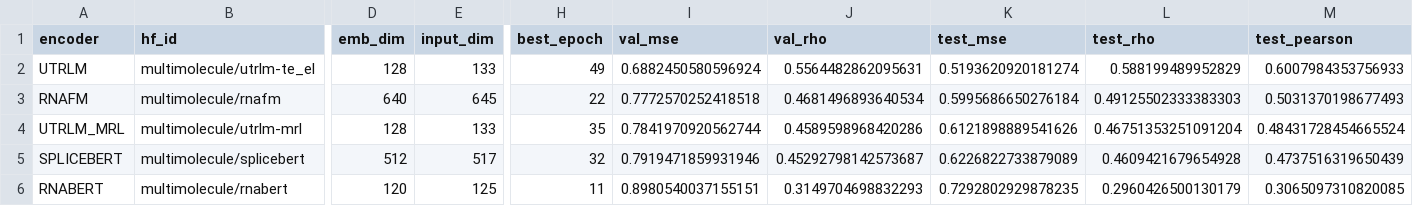
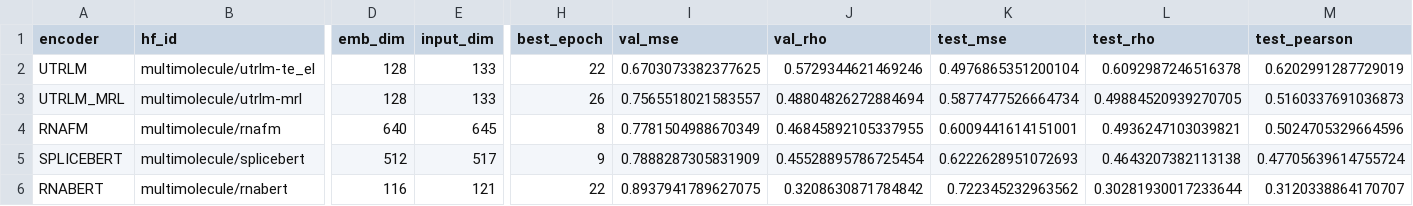
Before and after one commit to McMasterSynBio/rnat-activity-ml, a CSV file: figures/GSM2793752_Random_UTRs/metrics.csv, drawn as a sheet; only a part is shown, gaps mark what is left out; removed rows and columns are numbered as before the commit, all else as after; rows hold the shown columns only; the diff names each change by its address in the sheet, - before the commit and + after, or states it on an @@ line.

```diff
--- a/figures/GSM2793752_Random_UTRs/metrics.csv
+++ b/figures/GSM2793752_Random_UTRs/metrics.csv
-H2 (best_epoch): 49
+H2 (best_epoch): 22
-I2 (val_mse): 0.6882450580596924
+I2 (val_mse): 0.6703073382377625
-J2 (val_rho): 0.5564482862095631
+J2 (val_rho): 0.5729344621469246
-K2 (test_mse): 0.5193620920181274
+K2 (test_mse): 0.4976865351200104
-L2 (test_rho): 0.588199489952829
+L2 (test_rho): 0.6092987246516378
-M2 (test_pearson): 0.6007984353756933
+M2 (test_pearson): 0.6202991287729019
-row 3: RNAFM | multimolecule/rnafm | 640 | 645 | 22 | 0.7772570252418518 | 0.4681496893640534 | 0.5995686650276184 | 0.49125502333383303 | 0.5031370198677493
-H3 (best_epoch): 35
+H3 (best_epoch): 26
-I3 (val_mse): 0.7841970920562744
+I3 (val_mse): 0.7565518021583557
-J3 (val_rho): 0.4589598968420286
+J3 (val_rho): 0.48804826272884694
-K3 (test_mse): 0.6121898889541626
+K3 (test_mse): 0.5877477526664734
-L3 (test_rho): 0.46751353251091204
+L3 (test_rho): 0.49884520939270705
-M3 (test_pearson): 0.48431728454665524
+M3 (test_pearson): 0.5160337691036873
+row 4: RNAFM | multimolecule/rnafm | 640 | 645 | 8 | 0.7781504988670349 | 0.46845892105337955 | 0.6009441614151001 | 0.4936247103039821 | 0.5024705329664596
-H5 (best_epoch): 32
+H5 (best_epoch): 9
-I5 (val_mse): 0.7919471859931946
+I5 (val_mse): 0.7888287305831909
-J5 (val_rho): 0.45292798142573687
+J5 (val_rho): 0.45528895786725454
-K5 (test_mse): 0.6226822733879089
+K5 (test_mse): 0.6222628951072693
-L5 (test_rho): 0.4609421679654928
+L5 (test_rho): 0.4643207382113138
-M5 (test_pearson): 0.4737516319650439
+M5 (test_pearson): 0.47705639614755724
-D6 (emb_dim): 120
+D6 (emb_dim): 116
-E6 (input_dim): 125
+E6 (input_dim): 121
-H6 (best_epoch): 11
+H6 (best_epoch): 22
-I6 (val_mse): 0.8980540037155151
+I6 (val_mse): 0.8937941789627075
-J6 (val_rho): 0.3149704698832293
+J6 (val_rho): 0.3208630871784842
-K6 (test_mse): 0.7292802929878235
+K6 (test_mse): 0.722345232963562
-L6 (test_rho): 0.2960426500130179
+L6 (test_rho): 0.30281930017233644
-M6 (test_pearson): 0.3065097310820085
+M6 (test_pearson): 0.3120338864170707
```
Also changed, not shown: 17 other files.
